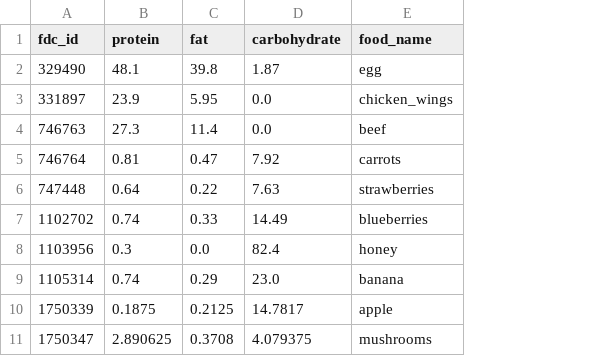
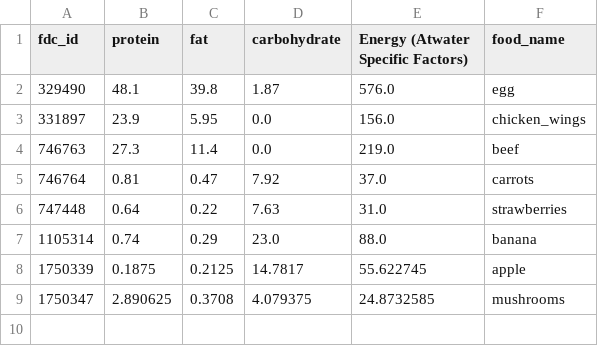
Before and after one commit to PaingLinHtike/Nutrify, a CSV file: data_exploration/target_ten_whole_food_nutrition_info.csv, drawn as a sheet; removed rows and columns are numbered as before the commit, all else as after; the diff names each change by its address in the sheet, - before the commit and + after, or states it on an @@ line.

Commit message:
add atwater specific factors

```diff
--- a/data_exploration/target_ten_whole_food_nutrition_info.csv
+++ b/data_exploration/target_ten_whole_food_nutrition_info.csv
+column E, rows 1-9: Energy (Atwater Specific Factors) | 576.0 | 156.0 | 219.0 | 37.0 | 31.0 | 88.0 | 55.622745 | 24.8732585
-row 7: 1102702 | 0.74 | 0.33 | 14.49 | blueberries
-row 8: 1103956 | 0.3 | 0.0 | 82.4 | honey
```
Also changed, not shown: 1 other file.
